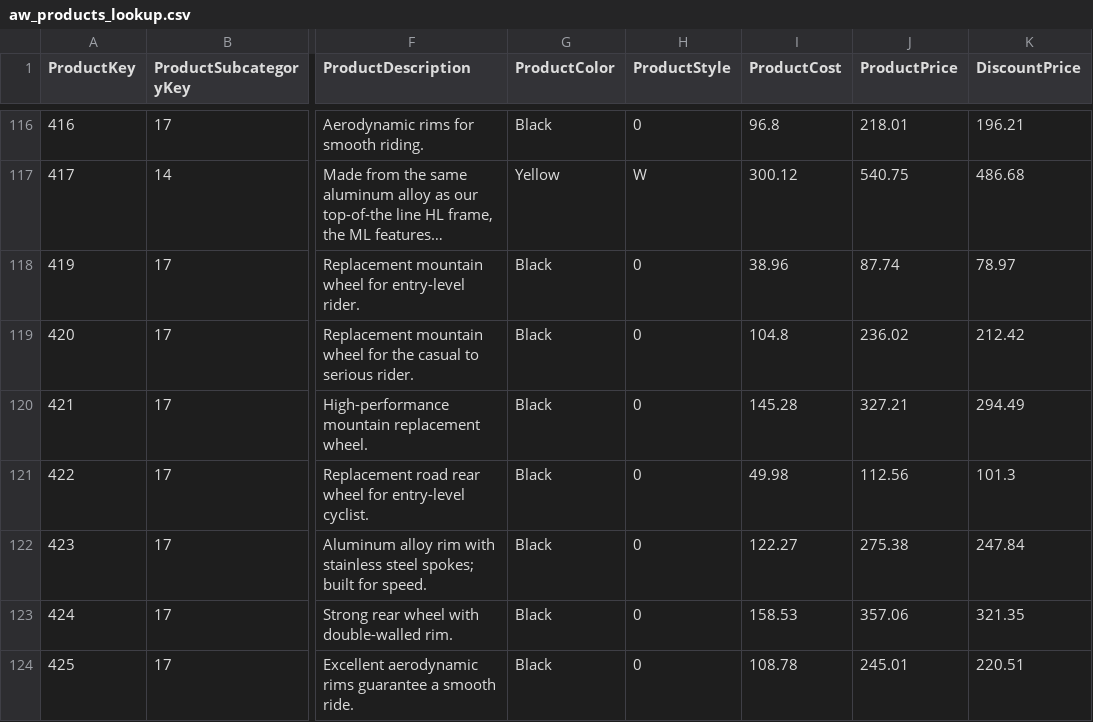
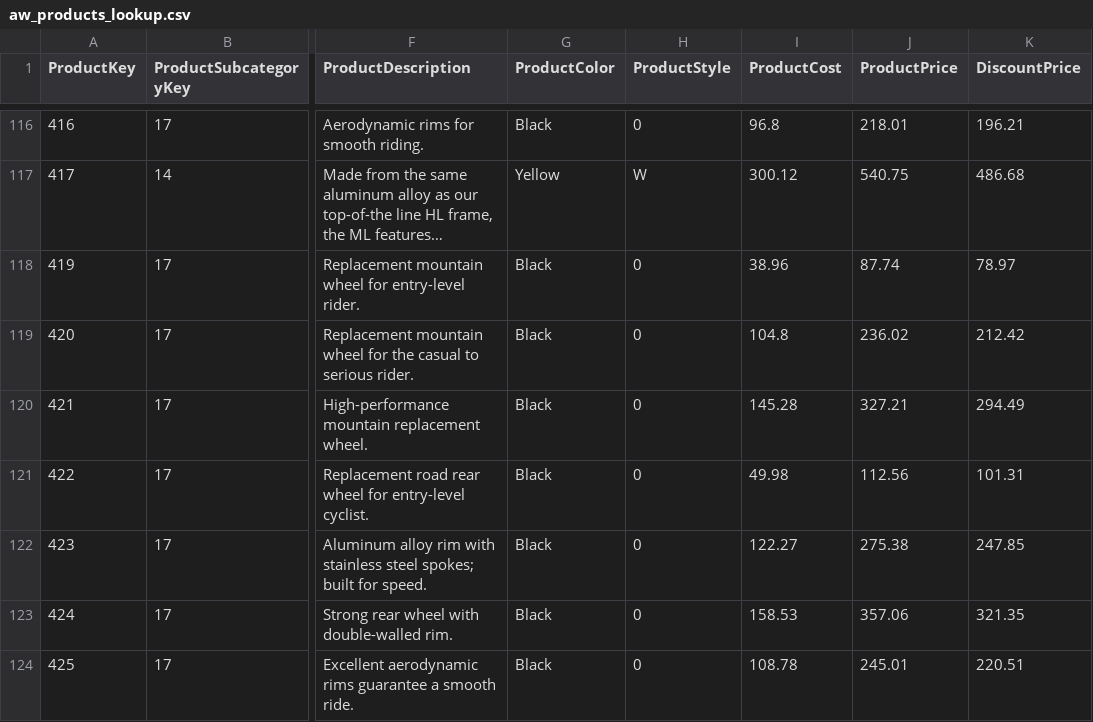
Before and after one commit to MeetPatel89/adventure_works_analysis, a CSV file: storage/processed/aw_products_lookup.csv, drawn as a sheet; only a part is shown, gaps mark what is left out; long unchanged cells end in …; the diff covers the shown part only; the diff names each change by its address in the sheet, - before the commit and + after, or states it on an @@ line.

```diff
--- a/storage/processed/aw_products_lookup.csv
+++ b/storage/processed/aw_products_lookup.csv
-K121 (DiscountPrice): 101.3
+K121 (DiscountPrice): 101.31
-K122 (DiscountPrice): 247.84
+K122 (DiscountPrice): 247.85
```
Also changed, not shown: 30 edited cells elsewhere in this file, 1 other file.
